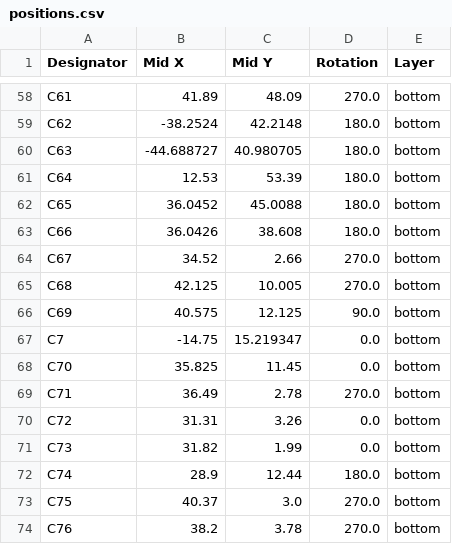
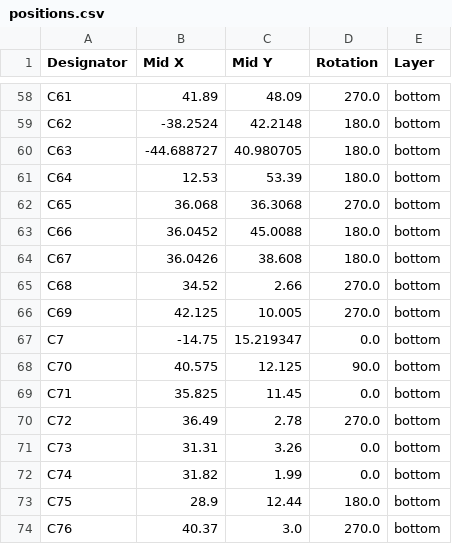
Before and after one commit to Nicolai-Electronics/tanmatsu-hardware, a CSV file: production/positions.csv, drawn as a sheet; only a part is shown, gaps mark what is left out; the diff covers the shown part only.

```diff
--- a/production/positions.csv
+++ b/production/positions.csv
@@ -61,14 +61,14 @@ C63,-44.688727,40.980705,180.0,bottom
 C64,12.53,53.39,180.0,bottom
-C65,36.0452,45.0088,180.0,bottom
-C66,36.0426,38.608,180.0,bottom
-C67,34.52,2.66,270.0,bottom
-C68,42.125,10.005,270.0,bottom
-C69,40.575,12.125,90.0,bottom
+C65,36.068,36.3068,270.0,bottom
+C66,36.0452,45.0088,180.0,bottom
+C67,36.0426,38.608,180.0,bottom
+C68,34.52,2.66,270.0,bottom
+C69,42.125,10.005,270.0,bottom
 C7,-14.75,15.219347,0.0,bottom
-C70,35.825,11.45,0.0,bottom
-C71,36.49,2.78,270.0,bottom
-C72,31.31,3.26,0.0,bottom
-C73,31.82,1.99,0.0,bottom
-C74,28.9,12.44,180.0,bottom
-C75,40.37,3.0,270.0,bottom
-C76,38.2,3.78,270.0,bottom
+C70,40.575,12.125,90.0,bottom
+C71,35.825,11.45,0.0,bottom
+C72,36.49,2.78,270.0,bottom
+C73,31.31,3.26,0.0,bottom
+C74,31.82,1.99,0.0,bottom
+C75,28.9,12.44,180.0,bottom
+C76,40.37,3.0,270.0,bottom
```
Also changed, not shown: 1 added row and 22 edited cells elsewhere in this file, production/bom.csv, production/designators.csv, 14 other files.
